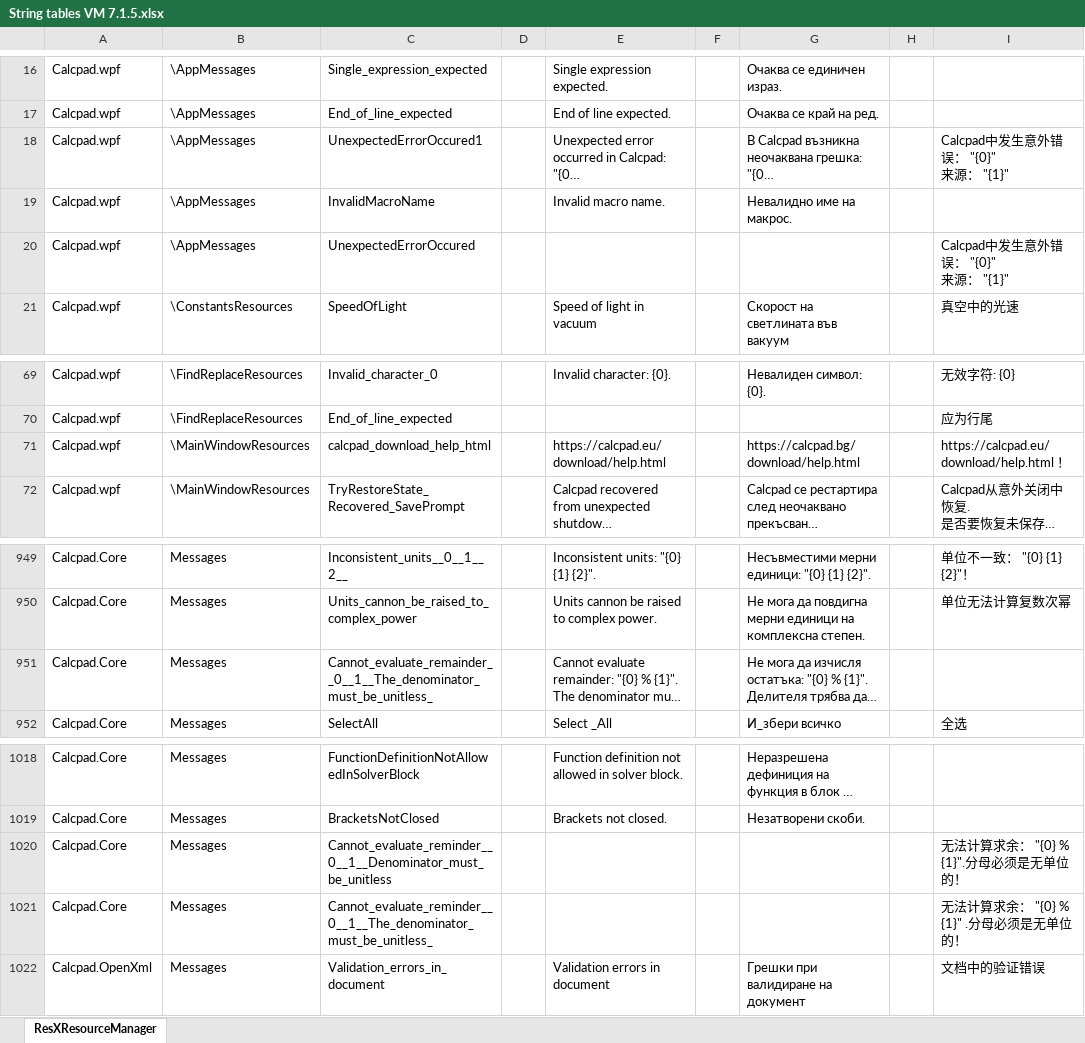
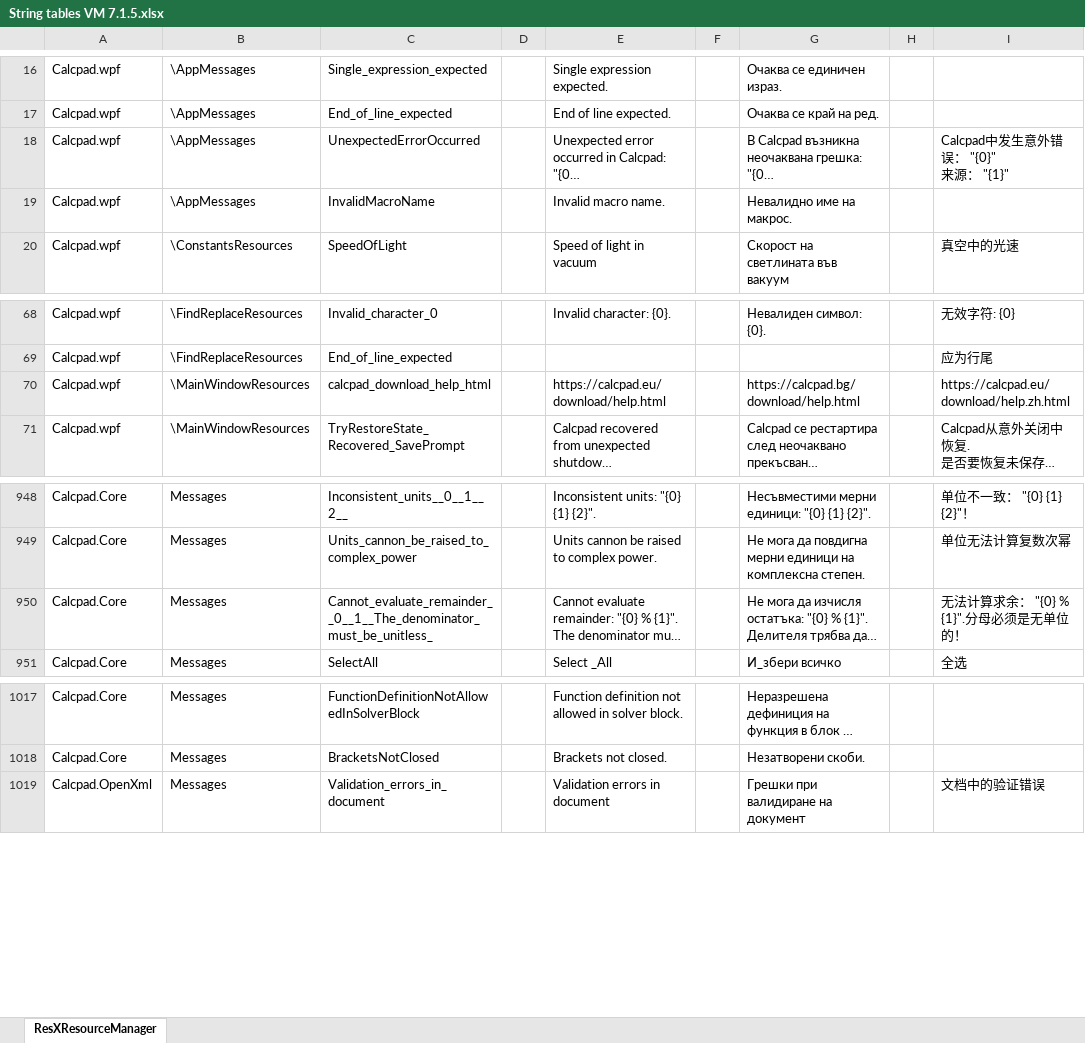
Before and after one commit to Proektsoftbg/Calcpad, an Excel workbook: Translation/String tables VM 7.1.5.xlsx, sheet ResXResourceManager, drawn as a sheet; only a part is shown, gaps mark what is left out; long unchanged cells end in …; values as stored, in another font and other column widths than the file's, no borders; removed rows and columns are numbered as before the commit, all else as after; ↵ is a line break in a cell; the diff names each change by its address in the sheet, - before the commit and + after, or states it on an @@ line.

Commit message:
Updated setup and help files

```diff
--- a/Translation/String tables VM 7.1.5.xlsx (sheet ResXResourceManager)
+++ b/Translation/String tables VM 7.1.5.xlsx (sheet ResXResourceManager)
-C18: UnexpectedErrorOccured1
+C18: UnexpectedErrorOccurred
-row 20: Calcpad.wpf | \AppMessages | UnexpectedErrorOccured |  |  |  |  |  | Calcpad中发生意外错误： "{0}" ↵ 来源： "{1}"
-I70: https://calcpad.eu/download/help.html ！
+I70: https://calcpad.eu/download/help.zh.html
-I950: (empty)
+I950: 无法计算求余： "{0} % {1}".分母必须是无单位的！
-row 1020: Calcpad.Core | Messages | Cannot_evaluate_reminder__0__1__Denominator_must_be_unitless |  |  |  |  |  | 无法计算求余： "{0} % {1}".分母必须是无单位的！
-row 1021: Calcpad.Core | Messages | Cannot_evaluate_reminder__0__1__The_denominator_must_be_unitless_ |  |  |  |  |  | 无法计算求余： "{0} % {1}" .分母必须是无单位的！
```
Also changed, not shown: 11 other files.
